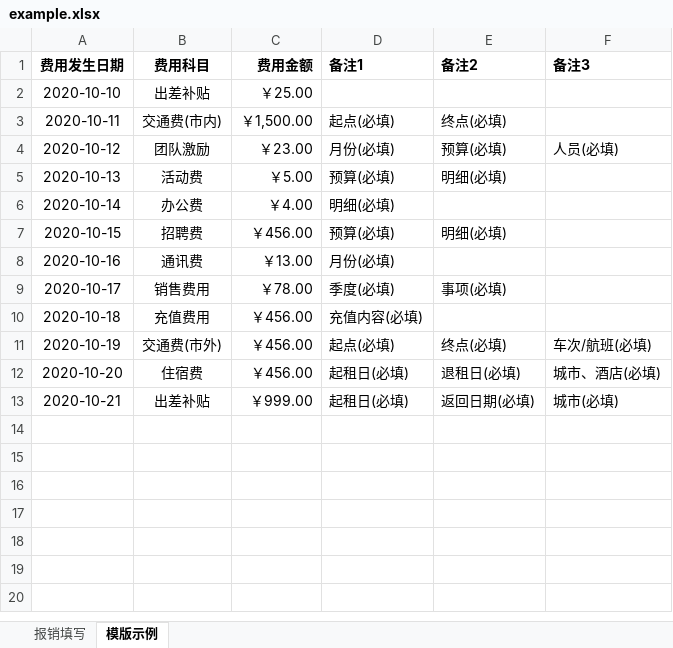
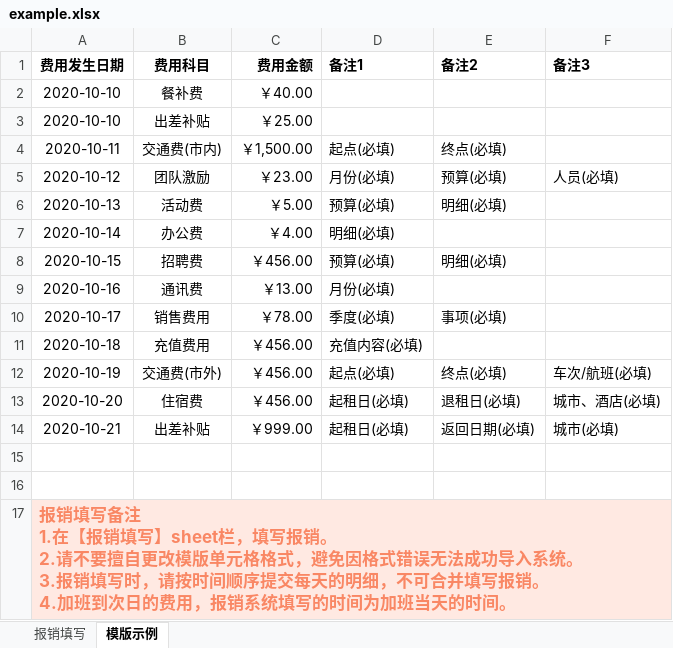
Before and after one commit to Syibo/boradfun, an Excel workbook: public/example.xlsx, sheet 模版示例, drawn as a sheet; values as stored, in another font and other column widths than the file's, no borders; ↵ is a line break in a cell; the diff names each change by its address in the sheet, - before the commit and + after, or states it on an @@ line.

Commit message:
修改模版20210203

```diff
--- a/public/example.xlsx (sheet 模版示例)
+++ b/public/example.xlsx (sheet 模版示例)
+row 2: 2020-10-10 | 餐补费 | ￥40.00
+row 15: (empty)
+row 16: (empty)
+row 17: 报销填写备注 ↵ 1.在【报销填写】sheet栏，填写报销。 ↵ 2.请不要擅自更改模版单元格格式，避免因格式错误无法成功导入系统。 ↵ 3.报销填写时，请按时间顺序提交每天的明细，不可合并填写报销。 ↵ 4.加班到次日的费用，报销系统填写的时间为加班当天的时间。
```
